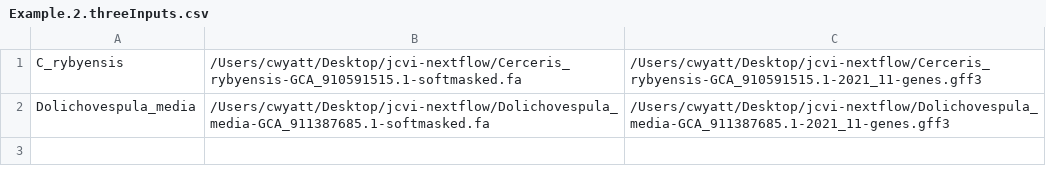
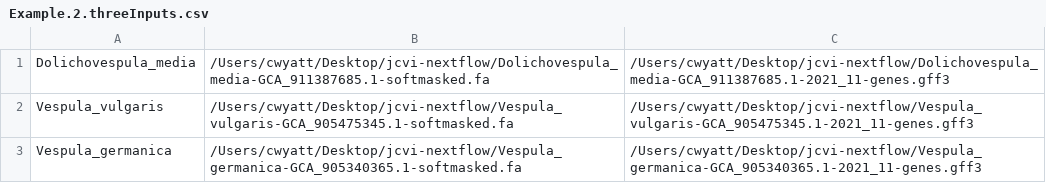
Before and after one commit to Eco-Flow/synteny, a CSV file: data/Example.2.threeInputs.csv, drawn as a sheet; removed rows and columns are numbered as before the commit, all else as after; the diff names each change by its address in the sheet, - before the commit and + after, or states it on an @@ line.

```diff
--- a/data/Example.2.threeInputs.csv
+++ b/data/Example.2.threeInputs.csv
-row 1: C_rybyensis | /Users/cwyatt/Desktop/jcvi-nextflow/Cerceris_rybyensis-GCA_910591515.1-softmasked.fa | /Users/cwyatt/Desktop/jcvi-nextflow/Cerceris_rybyensis-GCA_910591515.1-2021_11-genes.gff3
+row 2: Vespula_vulgaris | /Users/cwyatt/Desktop/jcvi-nextflow/Vespula_vulgaris-GCA_905475345.1-softmasked.fa | /Users/cwyatt/Desktop/jcvi-nextflow/Vespula_vulgaris-GCA_905475345.1-2021_11-genes.gff3
+row 3: Vespula_germanica | /Users/cwyatt/Desktop/jcvi-nextflow/Vespula_germanica-GCA_905340365.1-softmasked.fa | /Users/cwyatt/Desktop/jcvi-nextflow/Vespula_germanica-GCA_905340365.1-2021_11-genes.gff3
```
Also changed, not shown: 4 other files.
